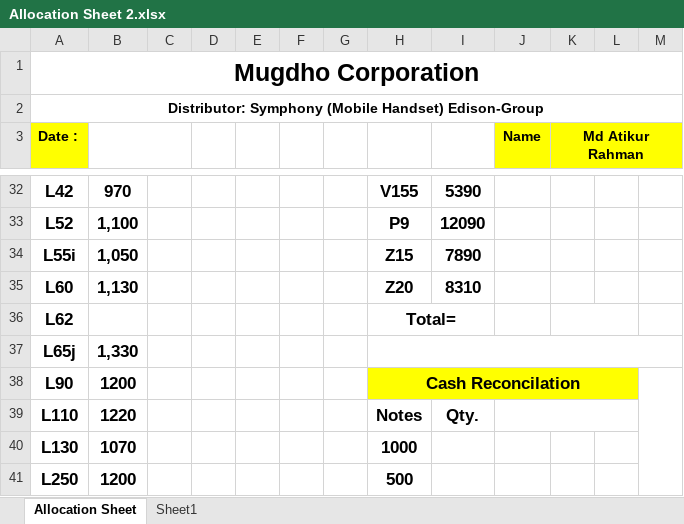
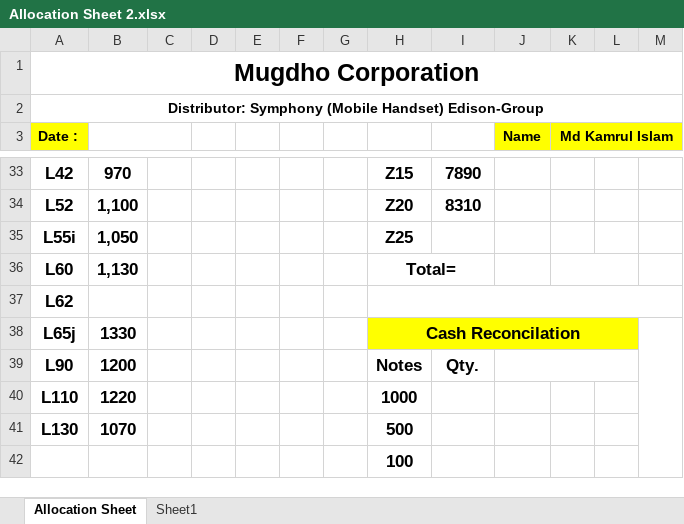
Before and after one commit to rahinul/Mugdho-Corporation, an Excel workbook: Others/Allocation Sheet 2.xlsx, sheet Allocation Sheet, drawn as a sheet; only a part is shown, gaps mark what is left out; values as stored, in another font and other column widths than the file's, no borders; charts and pictures not drawn; removed rows and columns are numbered as before the commit, all else as after; the diff covers the shown part only; the diff names each change by its address in the sheet, - before the commit and + after, or states it on an @@ line.

```diff
--- a/Others/Allocation Sheet 2.xlsx (sheet Allocation Sheet)
+++ b/Others/Allocation Sheet 2.xlsx (sheet Allocation Sheet)
-K3: Md Atikur Rahman
+K3: Md Kamrul Islam
-H33: V155
+H33: Z15
-I33: 5390
+I33: 7890
-H34: P9
+H34: Z20
-I34: 12090
+I34: 8310
-H35: Z15
+H35: Z25
-I35: 7890
+I35: (empty)
-H36: Z20
+H36: Total=
+H36:I36 merged
-I36: 8310
+I36: (empty)
+K36:L36 merged
-H37: Total=
+H37: (empty)
-H36:I36 merged
+H37:M37 merged
-K36:L36 merged
-B38: 1,330
+B38: 1330
-H38: (empty)
+H38: Cash Reconcilation
-H38:L38 fill: none
+H38:L38 fill: #FFFF00
-H37:M37 merged
+H38:L38 merged
+M38:M48 merged
-H39: Cash Reconcilation
+H39: Notes
-H39:L39 fill: #FFFF00
+H39:L39 fill: none
-H38:L38 merged
-I39: (empty)
+I39: Qty.
+J39:L39 merged
-M38:M48 merged
-H40: Notes
+H40: 1000
-I40: Qty.
+I40: (empty)
-J39:L39 merged
-H41: 1000
+H41: 500
-row 41: L250 | 1200 |  |  |  |  |  | 500
+row 42:  |  |  |  |  |  |  | 100
```
Also changed, not shown: 1 added row, 1 removed row and 35 edited cells elsewhere in this sheet, charts or pictures, Others/Price list with Benefit.xlsx, 8 other files.
